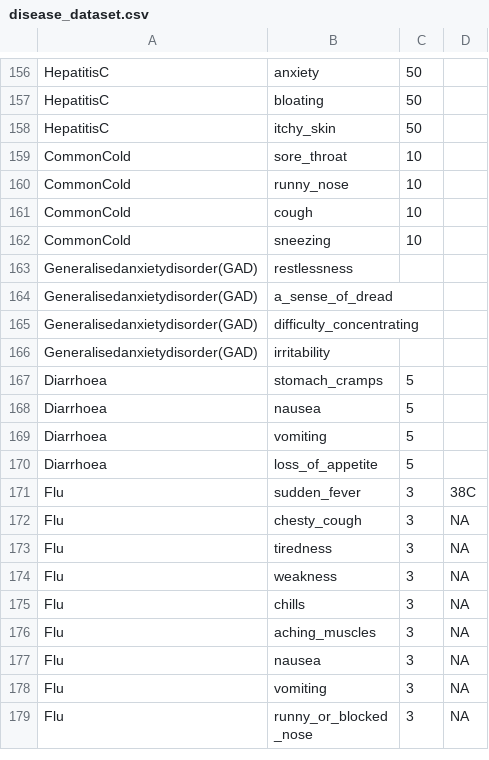
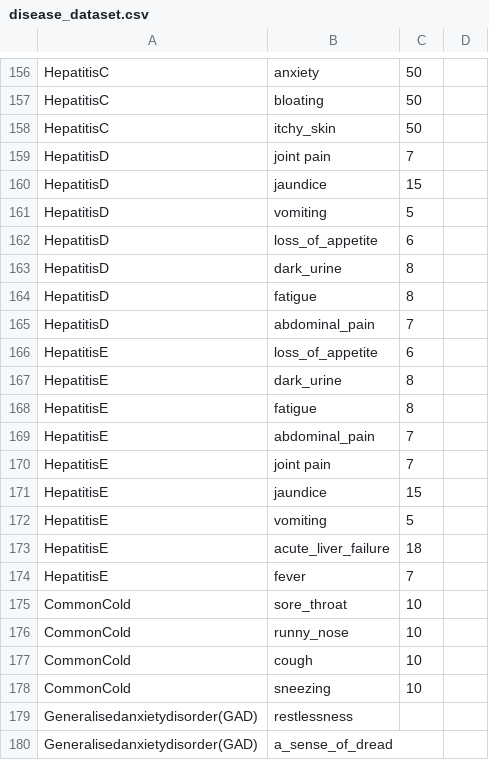
Before and after one commit to 1kingofattitude1/SMART-1, a CSV file: disease_dataset.csv, drawn as a sheet; only a part is shown, gaps mark what is left out; the shorter side is filled out with more unchanged rows; the diff covers the shown part only.

Commit message:
Update disease_dataset.csv

```diff
--- a/disease_dataset.csv
+++ b/disease_dataset.csv
@@ -158,2 +158,18 @@ HepatitisC,bloating,50,
 HepatitisC,itchy_skin,50,
+HepatitisD,joint pain,7,
+HepatitisD,jaundice,15,
+HepatitisD,vomiting,5,
+HepatitisD,loss_of_appetite,6,
+HepatitisD,dark_urine,8,
+HepatitisD,fatigue,8,
+HepatitisD,abdominal_pain,7,
+HepatitisE,loss_of_appetite,6,
+HepatitisE,dark_urine,8,
+HepatitisE,fatigue,8,
+HepatitisE,abdominal_pain,7,
+HepatitisE,joint pain,7,
+HepatitisE,jaundice,15,
+HepatitisE,vomiting,5,
+HepatitisE,acute_liver_failure,18,
+HepatitisE,fever,7,
 CommonCold,sore_throat,10,
```
Also changed, not shown: 13 added rows elsewhere in this file.
